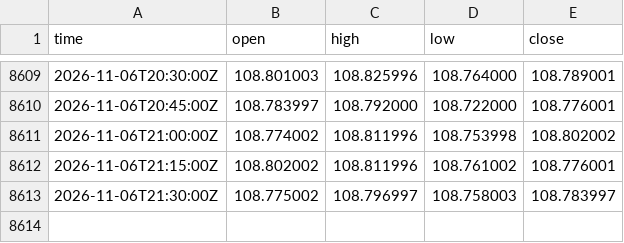
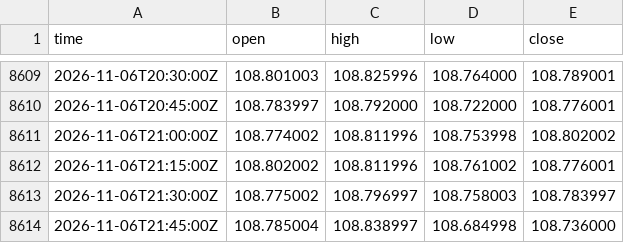
Before and after one commit to nomixio260-a11y/aifx, a CSV file: prices/AUDJPY_15m.csv, drawn as a sheet; only a part is shown, gaps mark what is left out.

```diff
--- a/prices/AUDJPY_15m.csv
+++ b/prices/AUDJPY_15m.csv
@@ -8613 +8613,2 @@ time,open,high,low,close
 2026-11-06T21:30:00Z,108.775002,108.796997,108.758003,108.783997
+2026-11-06T21:45:00Z,108.785004,108.838997,108.684998,108.736000
```
Also changed, not shown: prices/AUDJPY_1h.csv, prices/EURJPY_15m.csv, 13 other files.
